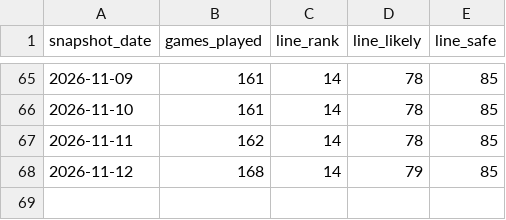
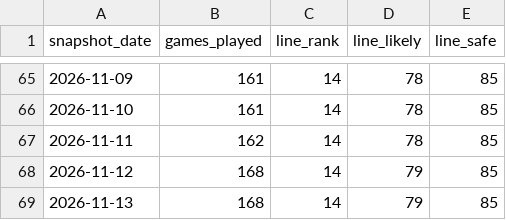
Before and after one commit to mikaheino/liiga-2026-27, a CSV file: line_history.csv, drawn as a sheet; only a part is shown, gaps mark what is left out.

```diff
--- a/line_history.csv
+++ b/line_history.csv
@@ -68 +68,2 @@ snapshot_date,games_played,line_rank,line_likely,line_safe
 2026-11-12,168,14,79,85
+2026-11-13,168,14,79,85
```
Also changed, not shown: position_distribution_history.csv, prediction_history.csv, 2 other files.
